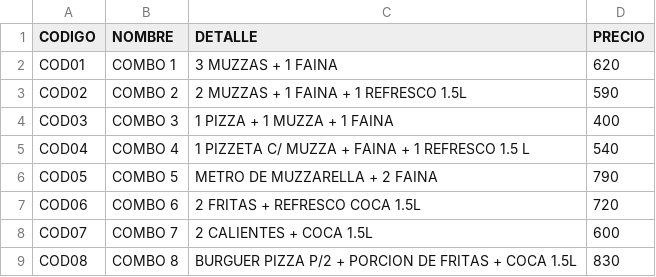
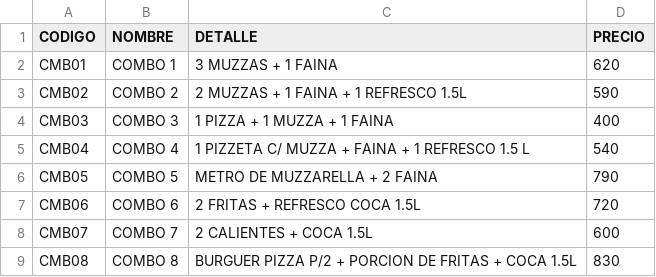
Before and after one commit to PabloPenia/proyecto-bash, a CSV file: combos.csv, drawn as a sheet.

```diff
--- a/combos.csv
+++ b/combos.csv
@@ -1,9 +1,9 @@
 CODIGO,NOMBRE,DETALLE,PRECIO
-COD01,COMBO 1,3 MUZZAS + 1 FAINA,620
-COD02,COMBO 2,2 MUZZAS + 1 FAINA + 1 REFRESCO 1.5L,590
-COD03,COMBO 3,1 PIZZA + 1 MUZZA + 1 FAINA,400
-COD04,COMBO 4,1 PIZZETA C/ MUZZA + FAINA + 1 REFRESCO 1.5 L,540
-COD05,COMBO 5,METRO DE MUZZARELLA + 2 FAINA,790
-COD06,COMBO 6,2 FRITAS + REFRESCO COCA 1.5L,720
-COD07,COMBO 7,2 CALIENTES + COCA 1.5L,600
-COD08,COMBO 8,BURGUER PIZZA P/2 + PORCION DE FRITAS + COCA 1.5L,830
+CMB01,COMBO 1,3 MUZZAS + 1 FAINA,620
+CMB02,COMBO 2,2 MUZZAS + 1 FAINA + 1 REFRESCO 1.5L,590
+CMB03,COMBO 3,1 PIZZA + 1 MUZZA + 1 FAINA,400
+CMB04,COMBO 4,1 PIZZETA C/ MUZZA + FAINA + 1 REFRESCO 1.5 L,540
+CMB05,COMBO 5,METRO DE MUZZARELLA + 2 FAINA,790
+CMB06,COMBO 6,2 FRITAS + REFRESCO COCA 1.5L,720
+CMB07,COMBO 7,2 CALIENTES + COCA 1.5L,600
+CMB08,COMBO 8,BURGUER PIZZA P/2 + PORCION DE FRITAS + COCA 1.5L,830
```
Also changed, not shown: clientes.csv, 4 other files.
